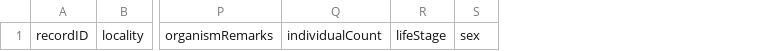
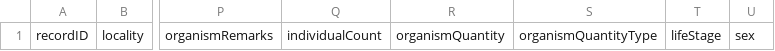
Before and after one commit to gaiaresources/abis-mapping, a CSV file: abis_mapping/templates/survey_occurrence_data/survey_occurrence_data.csv, drawn as a sheet; only a part is shown, gaps mark what is left out; the diff names each change by its address in the sheet, - before the commit and + after, or states it on an @@ line.

```diff
--- a/abis_mapping/templates/survey_occurrence_data/survey_occurrence_data.csv
+++ b/abis_mapping/templates/survey_occurrence_data/survey_occurrence_data.csv
+column R, row 1: organismQuantity
+column S, row 1: organismQuantityType
```
Also changed, not shown: abis_mapping/templates/survey_occurrence_data/examples/margaret_river_flora/margaret_river_flora.csv, abis_mapping/templates/survey_occurrence_data/examples/margaret_river_flora/margaret_river_flora_extra_cols_mid.csv, 3 other files.
